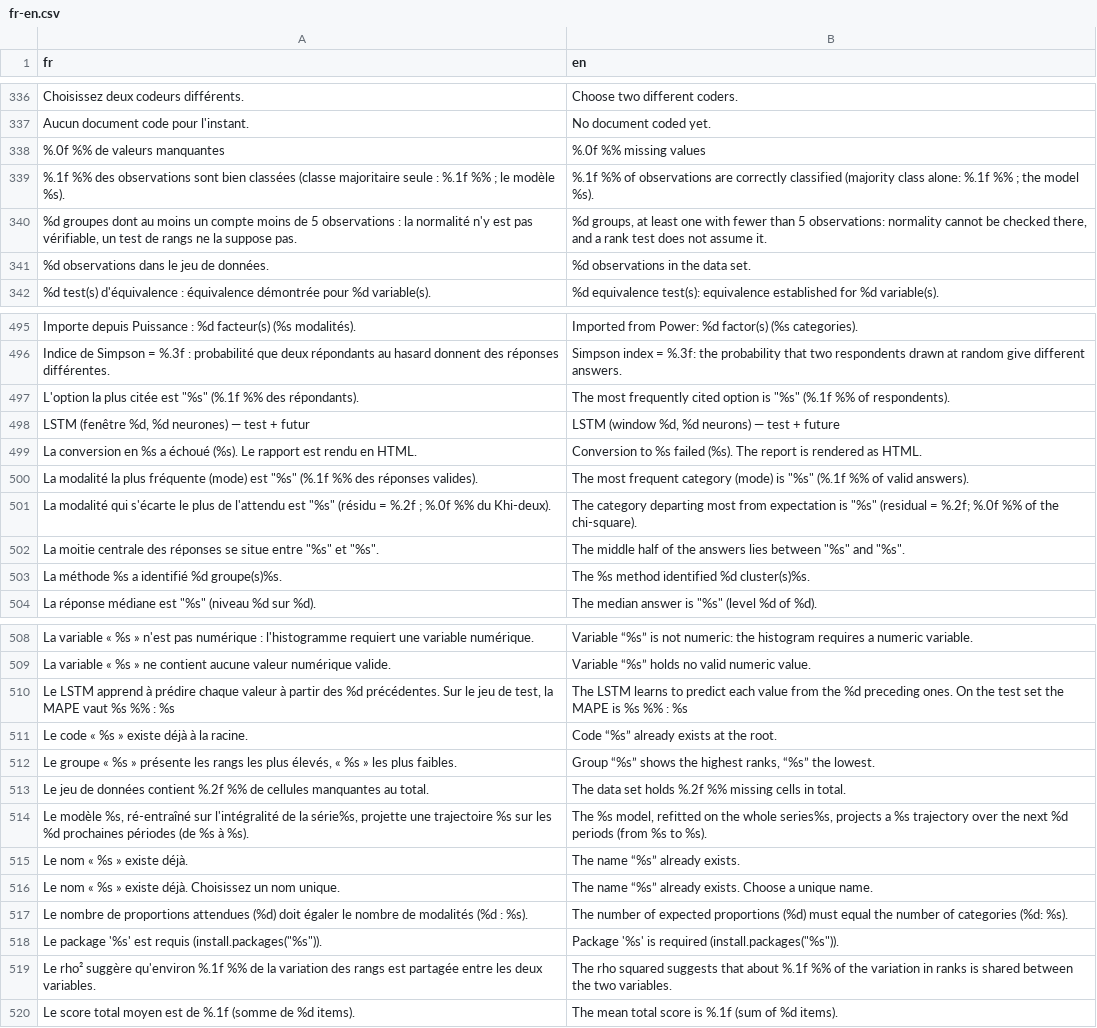
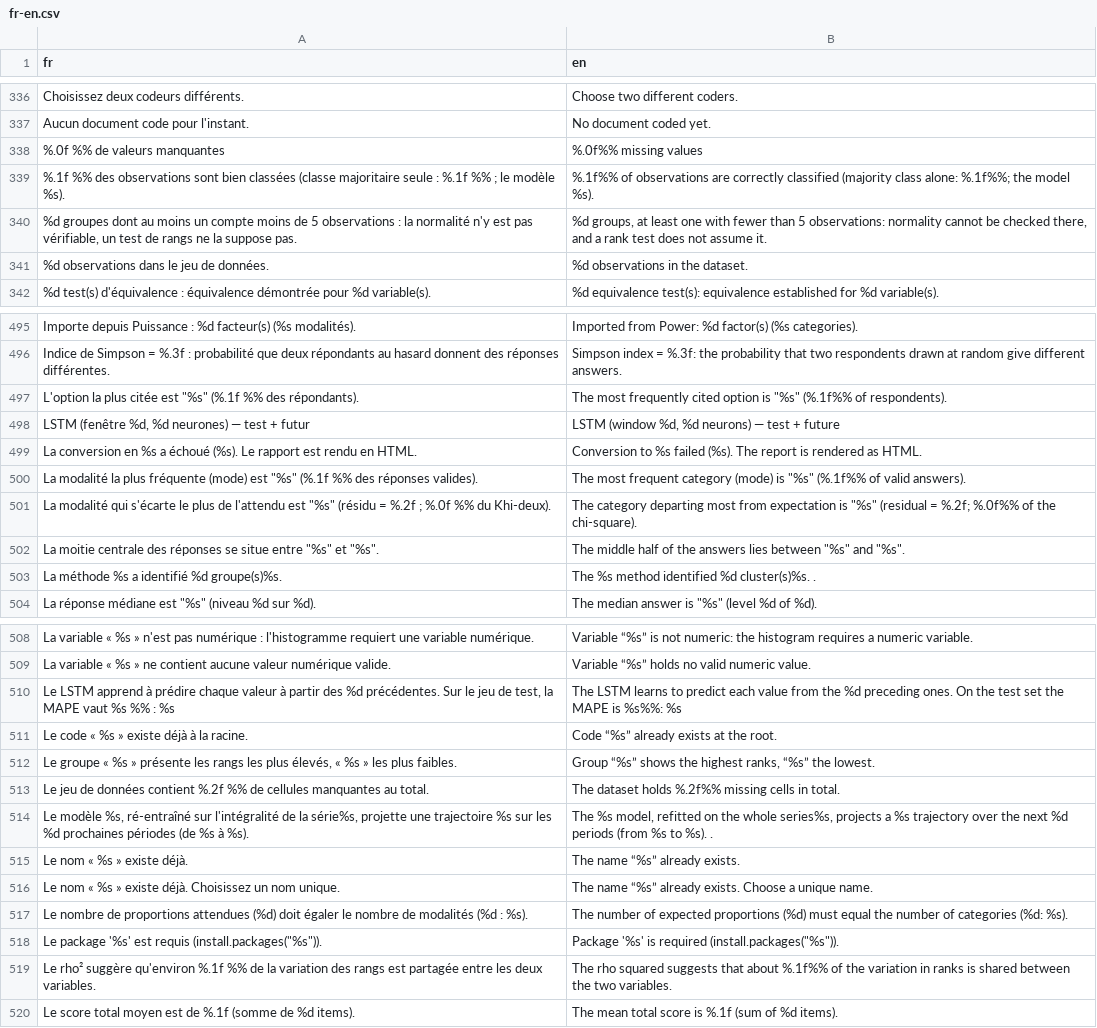
Before and after one commit to houphouet/hstat, a CSV file: inst/app/i18n/fr-en.csv, drawn as a sheet; only a part is shown, gaps mark what is left out; the diff covers the shown part only.

```diff
--- a/inst/app/i18n/fr-en.csv
+++ b/inst/app/i18n/fr-en.csv
@@ -337,6 +337,6 @@
 "Aucun document code pour l'instant.","No document coded yet."
-"%.0f %% de valeurs manquantes","%.0f %% missing values"
-"%.1f %% des observations sont bien classées (classe majoritaire seule : %.1f %% ; le modèle %s).","%.1f %% of observations are correctly classified (majority class alone: %.1f %% ; the model %s)."
+"%.0f %% de valeurs manquantes","%.0f%% missing values"
+"%.1f %% des observations sont bien classées (classe majoritaire seule : %.1f %% ; le modèle %s).","%.1f%% of observations are correctly classified (majority class alone: %.1f%%; the model %s)."
 "%d groupes dont au moins un compte moins de 5 observations : la normalité n'y est pas vérifiable, un test de rangs ne la suppose pas.","%d groups, at least one with fewer than 5 observations: normality cannot be checked there, and a rank test does not assume it."
-"%d observations dans le jeu de données.","%d observations in the data set."
+"%d observations dans le jeu de données.","%d observations in the dataset."
 "%d test(s) d'équivalence : équivalence démontrée pour %d variable(s).","%d equivalence test(s): equivalence established for %d variable(s)."
@@ -497,9 +497,9 @@
 "Indice de Simpson = %.3f : probabilité que deux répondants au hasard donnent des réponses différentes.","Simpson index = %.3f: the probability that two respondents drawn at random give different answers."
-"L'option la plus citée est ""%s"" (%.1f %% des répondants).","The most frequently cited option is ""%s"" (%.1f %% of respondents)."
+"L'option la plus citée est ""%s"" (%.1f %% des répondants).","The most frequently cited option is ""%s"" (%.1f%% of respondents)."
 "LSTM (fenêtre %d, %d neurones) — test + futur","LSTM (window %d, %d neurons) — test + future"
 "La conversion en %s a échoué (%s). Le rapport est rendu en HTML.","Conversion to %s failed (%s). The report is rendered as HTML."
-"La modalité la plus fréquente (mode) est ""%s"" (%.1f %% des réponses valides).","The most frequent category (mode) is ""%s"" (%.1f %% of valid answers)."
-"La modalité qui s'écarte le plus de l'attendu est ""%s"" (résidu = %.2f ; %.0f %% du Khi-deux).","The category departing most from expectation is ""%s"" (residual = %.2f; %.0f %% of the chi-square)."
+"La modalité la plus fréquente (mode) est ""%s"" (%.1f %% des réponses valides).","The most frequent category (mode) is ""%s"" (%.1f%% of valid answers)."
+"La modalité qui s'écarte le plus de l'attendu est ""%s"" (résidu = %.2f ; %.0f %% du Khi-deux).","The category departing most from expectation is ""%s"" (residual = %.2f; %.0f%% of the chi-square)."
 "La moitie centrale des réponses se situe entre ""%s"" et ""%s"".","The middle half of the answers lies between ""%s"" and ""%s""."
-"La méthode %s a identifié %d groupe(s)%s.","The %s method identified %d cluster(s)%s. "
+"La méthode %s a identifié %d groupe(s)%s.","The %s method identified %d cluster(s)%s. ."
 "La réponse médiane est ""%s"" (niveau %d sur %d).","The median answer is ""%s"" (level %d of %d)."
@@ -510,7 +510,7 @@
 "La variable « %s » ne contient aucune valeur numérique valide.","Variable “%s” holds no valid numeric value."
-"Le LSTM apprend à prédire chaque valeur à partir des %d précédentes. Sur le jeu de test, la MAPE vaut %s %% : %s","The LSTM learns to predict each value from the %d preceding ones. On the test set the MAPE is %s %% : %s "
+"Le LSTM apprend à prédire chaque valeur à partir des %d précédentes. Sur le jeu de test, la MAPE vaut %s %% : %s","The LSTM learns to predict each value from the %d preceding ones. On the test set the MAPE is %s%%: %s "
 "Le code « %s » existe déjà à la racine.","Code “%s” already exists at the root."
 "Le groupe « %s » présente les rangs les plus élevés, « %s » les plus faibles.","Group “%s” shows the highest ranks, “%s” the lowest."
-"Le jeu de données contient %.2f %% de cellules manquantes au total.","The data set holds %.2f %% missing cells in total."
-"Le modèle %s, ré-entraîné sur l'intégralité de la série%s, projette une trajectoire %s sur les %d prochaines périodes (de %s à %s).","The %s model, refitted on the whole series%s, projects a %s trajectory over the next %d periods (from %s to %s). "
+"Le jeu de données contient %.2f %% de cellules manquantes au total.","The dataset holds %.2f%% missing cells in total."
+"Le modèle %s, ré-entraîné sur l'intégralité de la série%s, projette une trajectoire %s sur les %d prochaines périodes (de %s à %s).","The %s model, refitted on the whole series%s, projects a %s trajectory over the next %d periods (from %s to %s). ."
 "Le nom « %s » existe déjà.","The name “%s” already exists."
@@ -519,3 +519,3 @@
 "Le package '%s' est requis (install.packages(""%s"")).","Package '%s' is required (install.packages(""%s""))."
-"Le rho² suggère qu'environ %.1f %% de la variation des rangs est partagée entre les deux variables.","The rho squared suggests that about %.1f %% of the variation in ranks is shared between the two variables."
+"Le rho² suggère qu'environ %.1f %% de la variation des rangs est partagée entre les deux variables.","The rho squared suggests that about %.1f%% of the variation in ranks is shared between the two variables."
 "Le score total moyen est de %.1f (somme de %d items).","The mean total score is %.1f (sum of %d items)."
```
Also changed, not shown: 48 edited cells elsewhere in this file, 3 other files.
